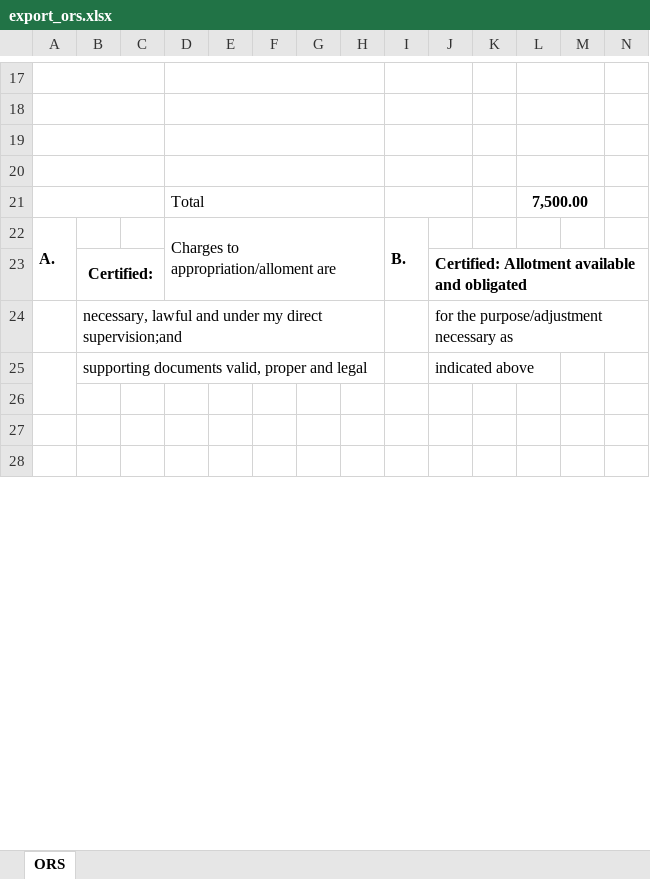
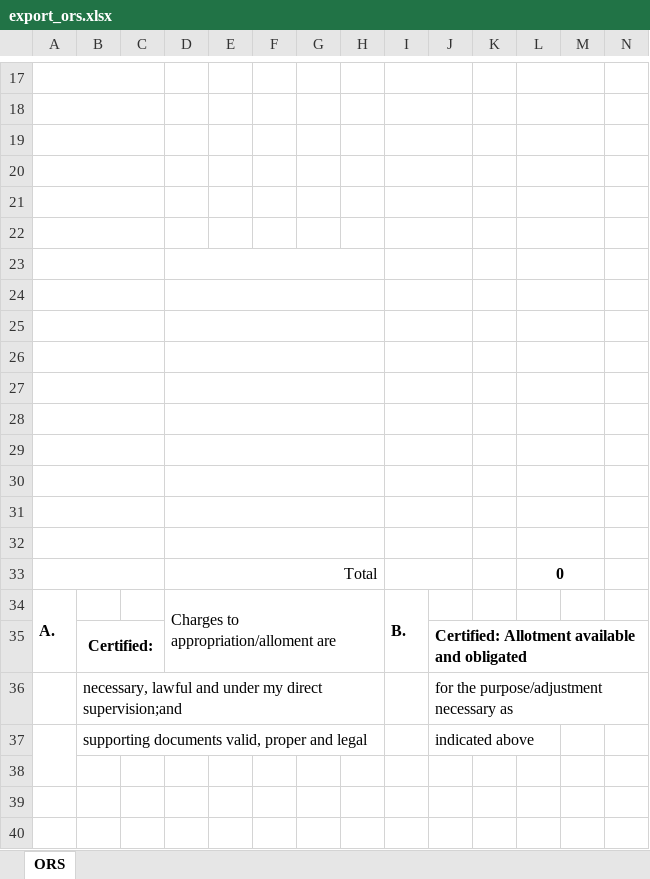
Before and after one commit to princezhian19/fas2020, an Excel workbook: export_ors.xlsx, sheet ORS, drawn as a sheet; only a part is shown, gaps mark what is left out; values as stored, in another font and other column widths than the file's, no borders; removed rows and columns are numbered as before the commit, all else as after; the diff covers the shown part only; the diff names each change by its address in the sheet, - before the commit and + after, or states it on an @@ line.

```diff
--- a/export_ors.xlsx (sheet ORS)
+++ b/export_ors.xlsx (sheet ORS)
-D17:H17 merged
-D18:H18 merged
-D19:H19 merged
-D20:H20 merged
-row 21:  |  |  | Total |  |  |  |  |  |  |  | 7,500.00
+row 21: (empty)
-D21:H21 merged
+row 22: (empty)
+row 23: (empty)
+row 24: (empty)
+row 25: (empty)
+row 26: (empty)
+row 27: (empty)
+row 28: (empty)
+row 29: (empty)
+row 30: (empty)
+row 31: (empty)
+row 32: (empty)
+row 33:  |  |  | Total |  |  |  |  |  |  |  | 0
```
Also changed, not shown: 3 added rows, 4 removed rows, 15 edited cells, cell formats and merged cells elsewhere in this sheet, 15 other files.
